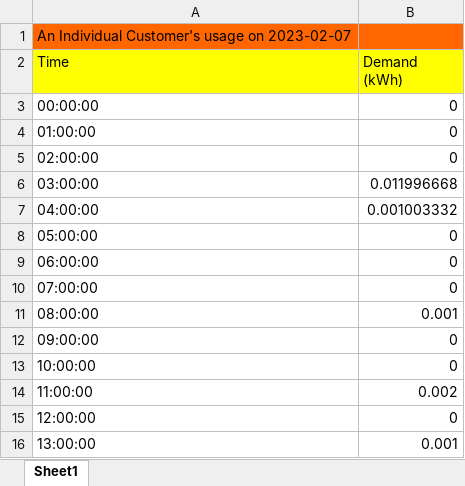
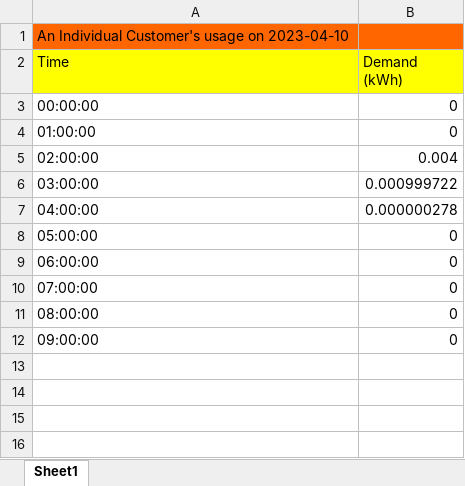
Before and after one commit to araneales/malawi-microgrids-VIP4SD, an Excel workbook: Ind_Customer_Day.xlsx, sheet Sheet1, drawn as a sheet; values as stored, in another font and other column widths than the file's, no borders; the diff names each change by its address in the sheet, - before the commit and + after, or states it on an @@ line.

```diff
--- a/Ind_Customer_Day.xlsx (sheet Sheet1)
+++ b/Ind_Customer_Day.xlsx (sheet Sheet1)
-A1 (Time): An Individual Customer's usage on 2023-02-07
+A1 (Time): An Individual Customer's usage on 2023-04-10
-B5 (Demand (kWh)): 0
+B5 (Demand (kWh)): 0.004
-B6 (Demand (kWh)): 0.011996668
+B6 (Demand (kWh)): 0.000999722
-B7 (Demand (kWh)): 0.001003332
+B7 (Demand (kWh)): 0.000000278
-B11 (Demand (kWh)): 0.001
+B11 (Demand (kWh)): 0
-row 13: 10:00:00 | 0
-row 14: 11:00:00 | 0.002
-row 15: 12:00:00 | 0
-row 16: 13:00:00 | 0.001
```
Also changed, not shown: Daily_Uptime.xlsx, Generation_Day.xlsx, 23 other files.
